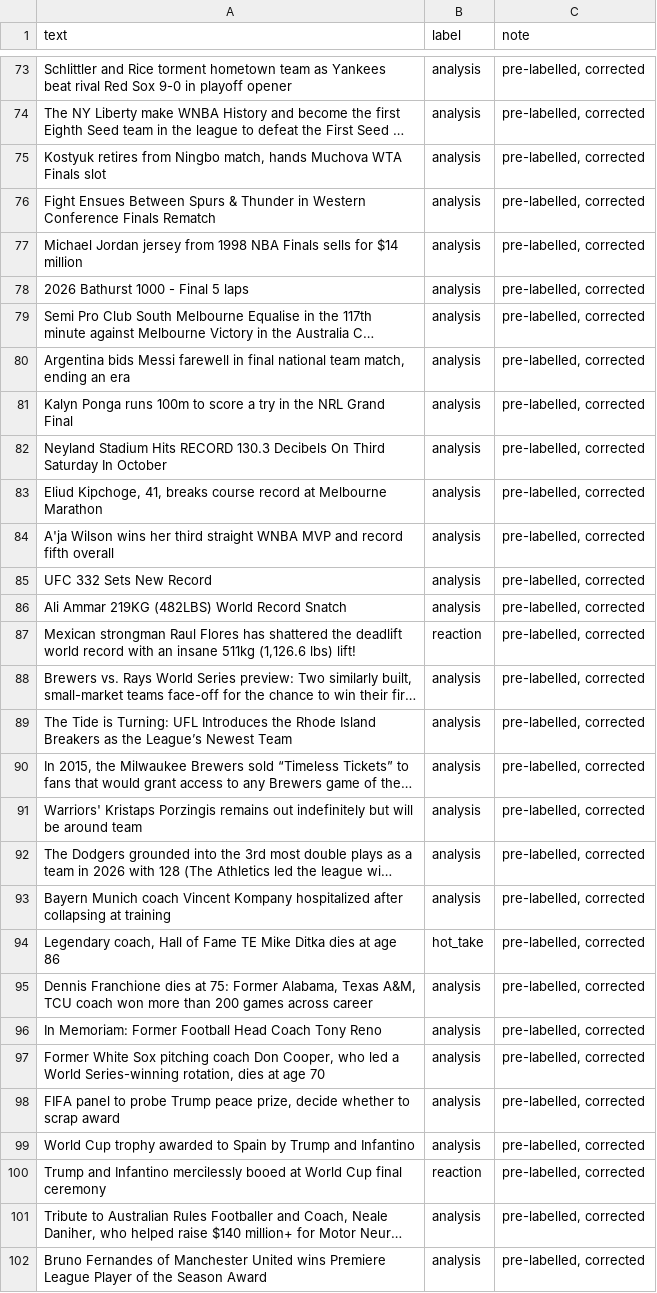
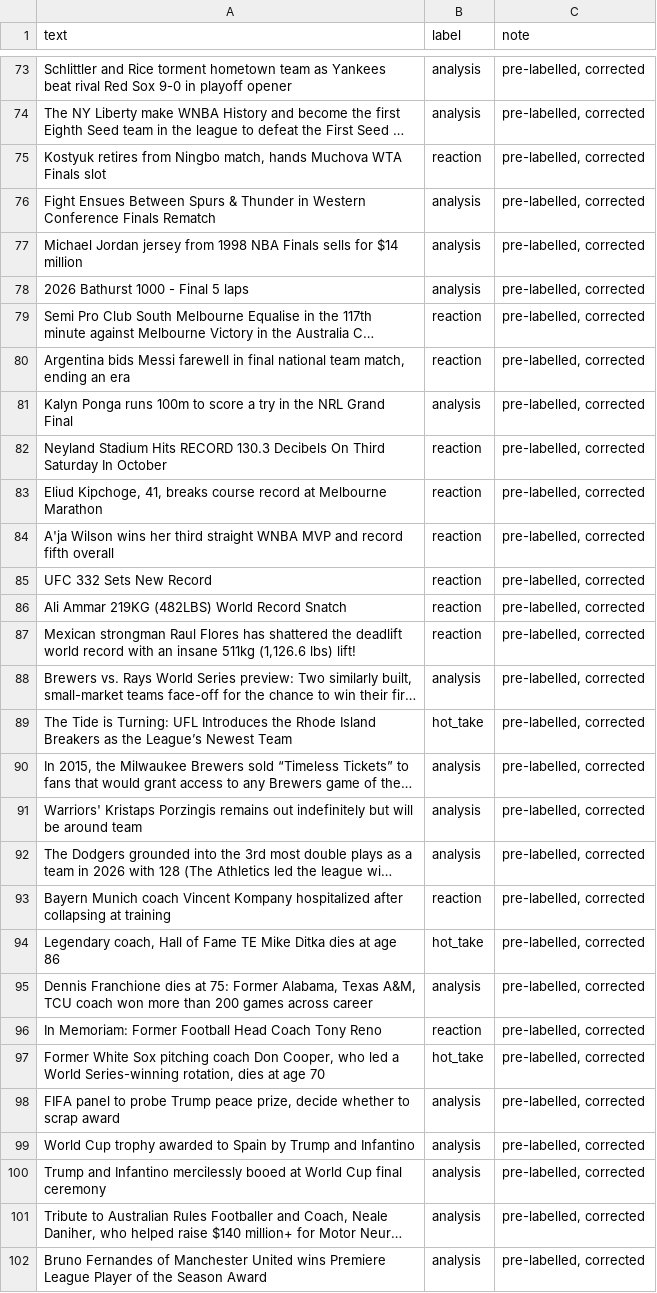
Before and after one commit to TofunmiO/ai201-project3-takemeter-starter-v2026, a CSV file: labels.csv, drawn as a sheet; only a part is shown, gaps mark what is left out; long unchanged cells end in …; the diff covers the shown part only; the diff names each change by its address in the sheet, - before the commit and + after, or states it on an @@ line.

```diff
--- a/labels.csv
+++ b/labels.csv
-B75 (label): analysis
+B75 (label): reaction
-B79:B80 (label): analysis
+B79:B80 (label): reaction
-B82:B86 (label): analysis
+B82:B86 (label): reaction
-B89 (label): analysis
+B89 (label): hot_take
-B93 (label): analysis
+B93 (label): reaction
-B96 (label): analysis
+B96 (label): reaction
-B97 (label): analysis
+B97 (label): hot_take
-B100 (label): reaction
+B100 (label): analysis
```
Also changed, not shown: 57 edited cells elsewhere in this file, 3 other files.
